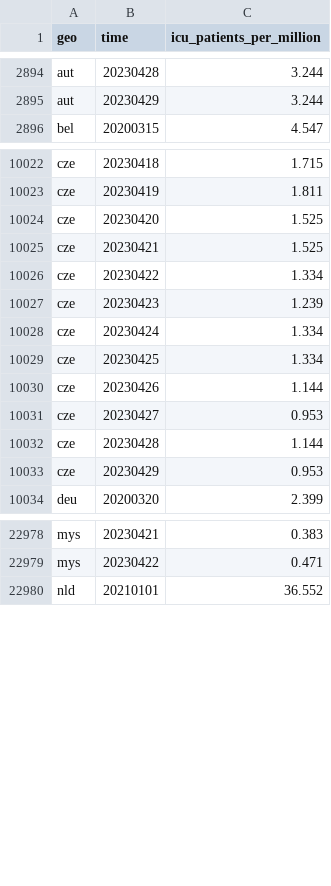
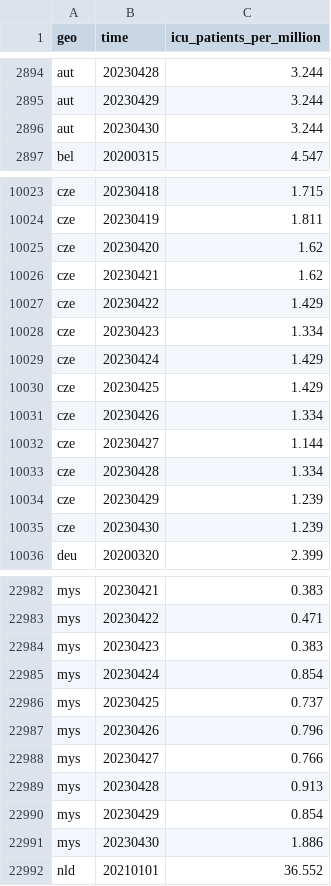
Before and after one commit to open-numbers/ddf--open_numbers--owid_covid_19, a CSV file: ddf--datapoints--icu_patients_per_million--by--geo--time.csv, drawn as a sheet; only a part is shown, gaps mark what is left out; the diff covers the shown part only.

```diff
--- a/ddf--datapoints--icu_patients_per_million--by--geo--time.csv
+++ b/ddf--datapoints--icu_patients_per_million--by--geo--time.csv
@@ -2895,2 +2895,3 @@ aut,20230428,3.244
 aut,20230429,3.244
+aut,20230430,3.244
 bel,20200315,4.547
@@ -10023,12 +10024,13 @@ cze,20230418,1.715
 cze,20230419,1.811
-cze,20230420,1.525
-cze,20230421,1.525
-cze,20230422,1.334
-cze,20230423,1.239
-cze,20230424,1.334
-cze,20230425,1.334
-cze,20230426,1.144
-cze,20230427,0.953
-cze,20230428,1.144
-cze,20230429,0.953
+cze,20230420,1.62
+cze,20230421,1.62
+cze,20230422,1.429
+cze,20230423,1.334
+cze,20230424,1.429
+cze,20230425,1.429
+cze,20230426,1.334
+cze,20230427,1.144
+cze,20230428,1.334
+cze,20230429,1.239
+cze,20230430,1.239
 deu,20200320,2.399
@@ -22979,2 +22983,10 @@ mys,20230421,0.383
 mys,20230422,0.471
+mys,20230423,0.383
+mys,20230424,0.854
+mys,20230425,0.737
+mys,20230426,0.796
+mys,20230427,0.766
+mys,20230428,0.913
+mys,20230429,0.854
+mys,20230430,1.886
 nld,20210101,36.552
```
Also changed, not shown: 4 added rows and 14 edited cells elsewhere in this file, ddf--datapoints--hosp_patients_per_million_smoothed--by--geo--time.csv, ddf--datapoints--hosp_patients_smoothed--by--geo--time.csv, 45 other files.
